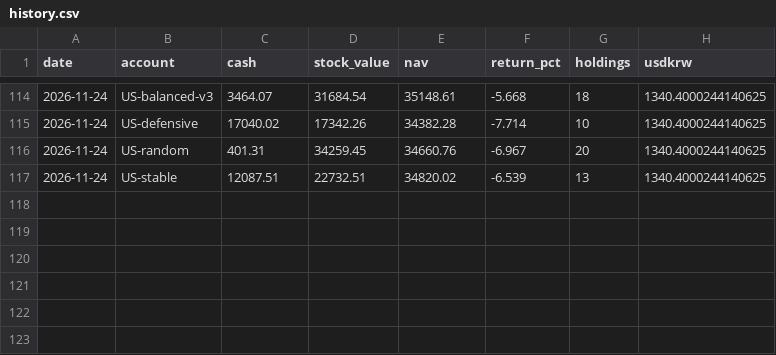
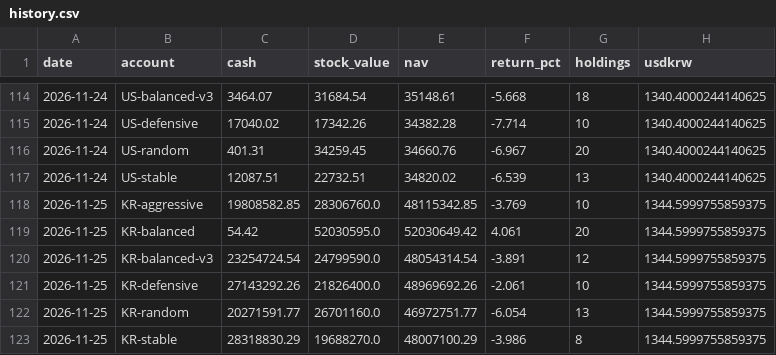
Before and after one commit to elvin2698-source/stock-analyzer, a CSV file: paper/history.csv, drawn as a sheet; only a part is shown, gaps mark what is left out; the diff names each change by its address in the sheet, - before the commit and + after, or states it on an @@ line.

```diff
--- a/paper/history.csv
+++ b/paper/history.csv
+row 118: 2026-11-25 | KR-aggressive | 19808582.85 | 28306760.0 | 48115342.85 | -3.769 | 10 | 1344.5999755859375
+row 119: 2026-11-25 | KR-balanced | 54.42 | 52030595.0 | 52030649.42 | 4.061 | 20 | 1344.5999755859375
+row 120: 2026-11-25 | KR-balanced-v3 | 23254724.54 | 24799590.0 | 48054314.54 | -3.891 | 12 | 1344.5999755859375
+row 121: 2026-11-25 | KR-defensive | 27143292.26 | 21826400.0 | 48969692.26 | -2.061 | 10 | 1344.5999755859375
+row 122: 2026-11-25 | KR-random | 20271591.77 | 26701160.0 | 46972751.77 | -6.054 | 13 | 1344.5999755859375
+row 123: 2026-11-25 | KR-stable | 28318830.29 | 19688270.0 | 48007100.29 | -3.986 | 8 | 1344.5999755859375
```
Also changed, not shown: data/companies_kr.csv, paper/bench.csv, 15 other files.
